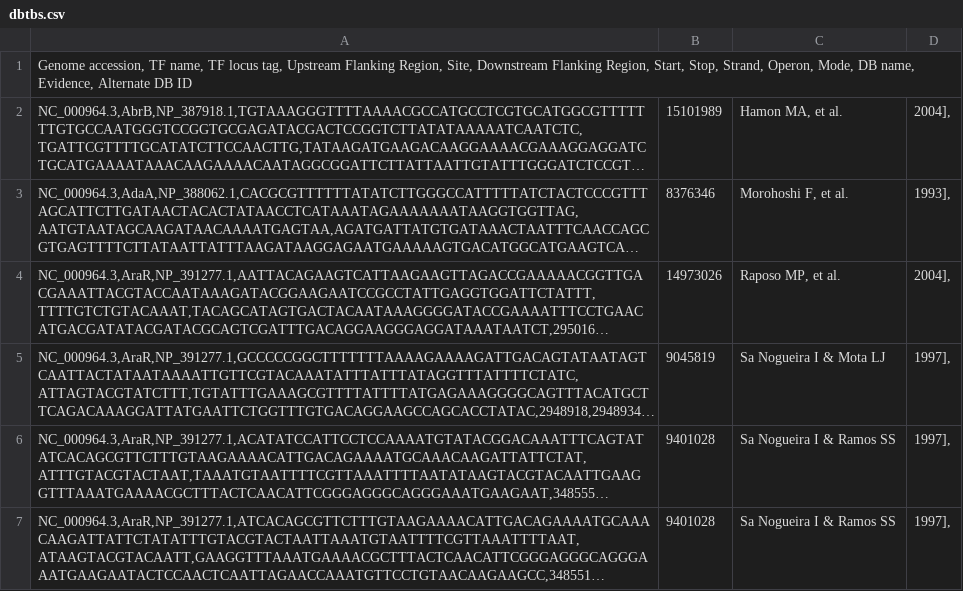
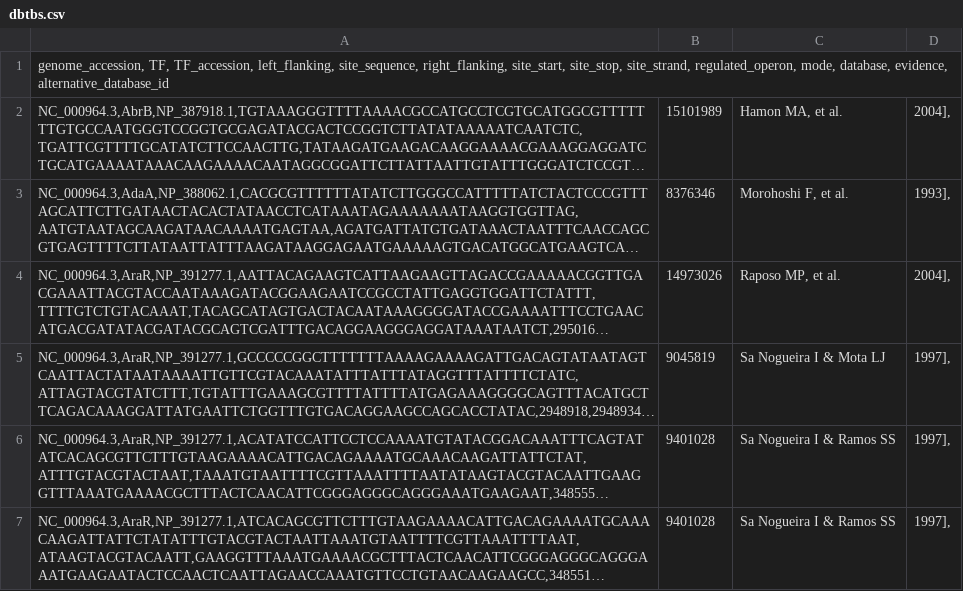
Before and after one commit to ErillLab/TFBS_data, a CSV file: dbtbs/dbtbs.csv, drawn as a sheet; only a part is shown; long unchanged cells end in …; the diff names each change by its address in the sheet, - before the commit and + after, or states it on an @@ line.

```diff
--- a/dbtbs/dbtbs.csv
+++ b/dbtbs/dbtbs.csv
-A1: Genome accession, TF name, TF locus tag, Upstream Flanking Region, Site, Downstream Flanking Region, Start, Stop, Strand, Operon, Mode, DB name, Evidence, Alternate DB ID
+A1: genome_accession, TF, TF_accession, left_flanking, site_sequence, right_flanking, site_start, site_stop, site_strand, regulated_operon, mode, database, evidence, alternative_database_id
```
Also changed, not shown: coryneRegNet/coryneRegNet.csv, 2 other files.
